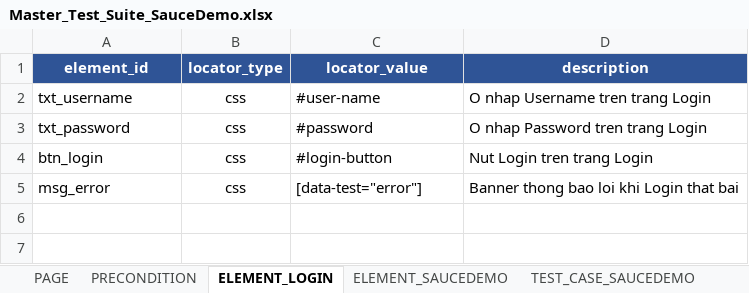
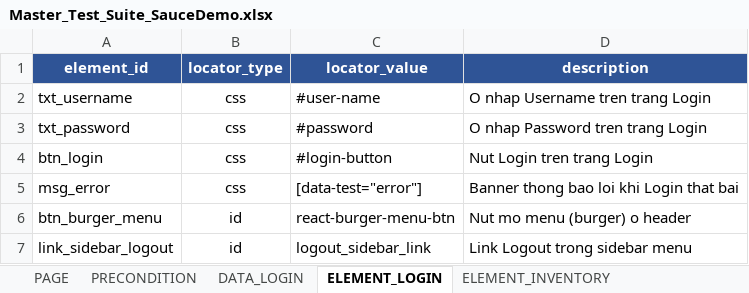
Before and after one commit to TrhmTan/gui-test-framework, an Excel workbook: data/SauceDemo/L3_Low_Level/Master_Test_Suite_SauceDemo.xlsx, sheet ELEMENT_LOGIN, drawn as a sheet; values as stored, in another font and other column widths than the file's, no borders; the diff names each change by its address in the sheet, - before the commit and + after, or states it on an @@ line.

Commit message:
feat(saucedemo): add LOGIN + INVENTORY modules (L1->L2->L3 pipeline) + fix 4 framework bugs - Add TEST_CASE_LOGIN (11 TCs) + TEST_CASE_INVENTORY (17 TCs), DATA_LOGIN,   ELEMENT_INVENTORY, pre_reset_app_state precondition - Add L1 High Level + L2 Mid Level design files (traceability HL->ML->TC) - Fix: session-check fallback hardcoded '/vaccination' -> first non-login PAGE entry - Fix: summary report counted no-result TCs as PASS -> new NOT_RUN status - Fix: assert_url results not written to Excel (missing from isCheckAction list) - Fix: check_ally typo -> check_a11y; add @axe-core/playwright dependency - Both modules green: LOGIN 12/12, INVENTORY 16/16 (--project=chrome)

```diff
--- a/data/SauceDemo/L3_Low_Level/Master_Test_Suite_SauceDemo.xlsx (sheet ELEMENT_LOGIN)
+++ b/data/SauceDemo/L3_Low_Level/Master_Test_Suite_SauceDemo.xlsx (sheet ELEMENT_LOGIN)
+sheet tab: DATA_LOGIN
+sheet tab: ELEMENT_INVENTORY
+row 6: btn_burger_menu | id | react-burger-menu-btn | Nut mo menu (burger) o header
+row 7: link_sidebar_logout | id | logout_sidebar_link | Link Logout trong sidebar menu
```
Also changed, not shown: sheet TEST_CASE_SAUCEDEMO, sheet ELEMENT_SAUCEDEMO, sheet PRECONDITION, sheet PAGE, other sheet tabs, 20 other files.
